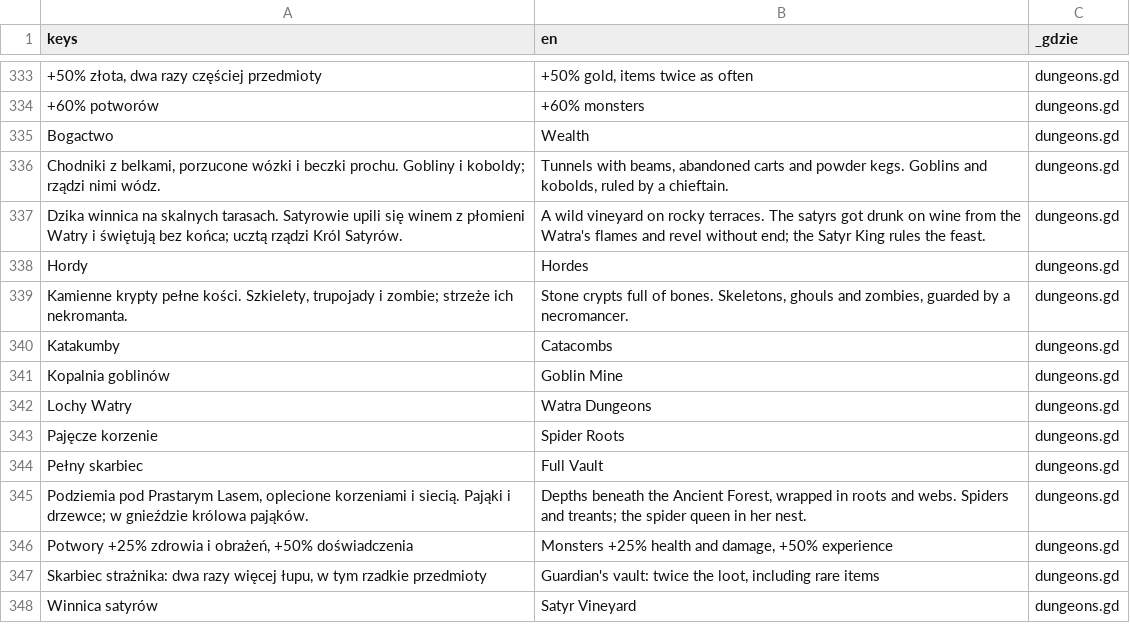
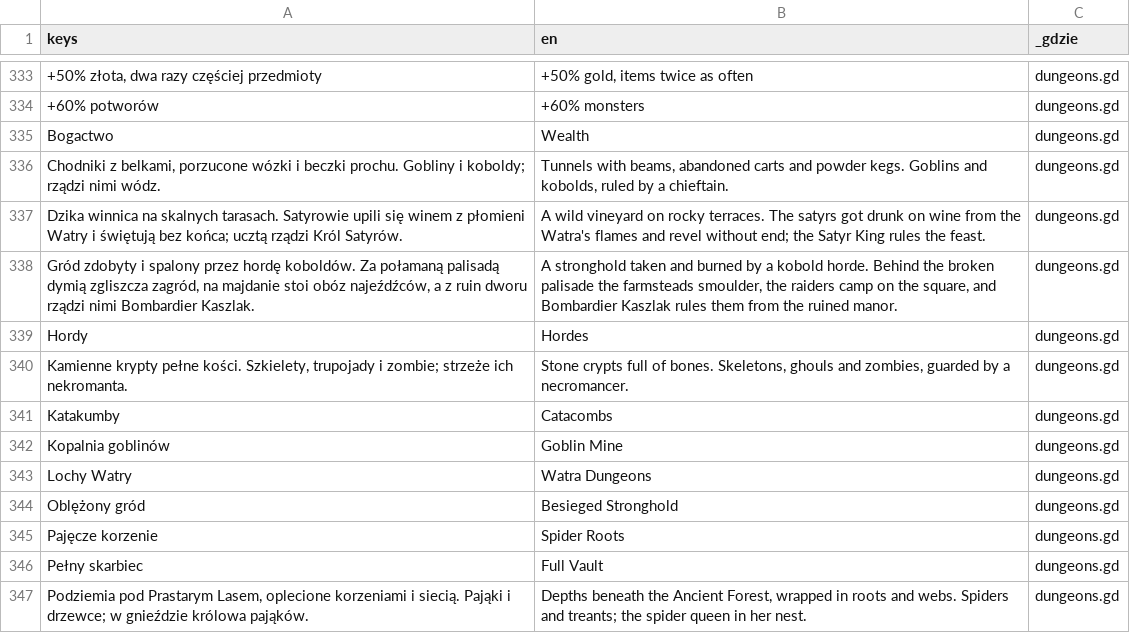
Before and after one commit to slota145/Watra, a CSV file: translations/teksty.csv, drawn as a sheet; only a part is shown, gaps mark what is left out; the shorter side is filled out with more unchanged rows; the diff names each change by its address in the sheet, - before the commit and + after, or states it on an @@ line.

```diff
--- a/translations/teksty.csv
+++ b/translations/teksty.csv
+row 338: Gród zdobyty i spalony przez hordę koboldów. Za połamaną palisadą dymią zgliszcza zagród, na majdanie stoi obóz najeźdźców, a z ruin dworu rządzi nimi Bombardier Kaszlak. | A stronghold taken and burned by a kobold horde. Behind the broken palisade the farmsteads smoulder, the raiders camp on the square, and Bombardier Kaszlak rules them from the ruined manor. | dungeons.gd
+row 344: Oblężony gród | Besieged Stronghold | dungeons.gd
```
Also changed, not shown: 8 other files.
